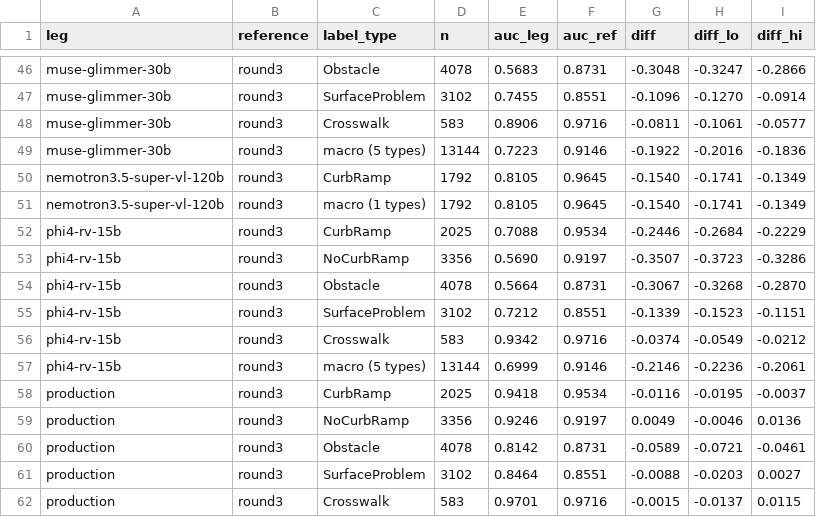
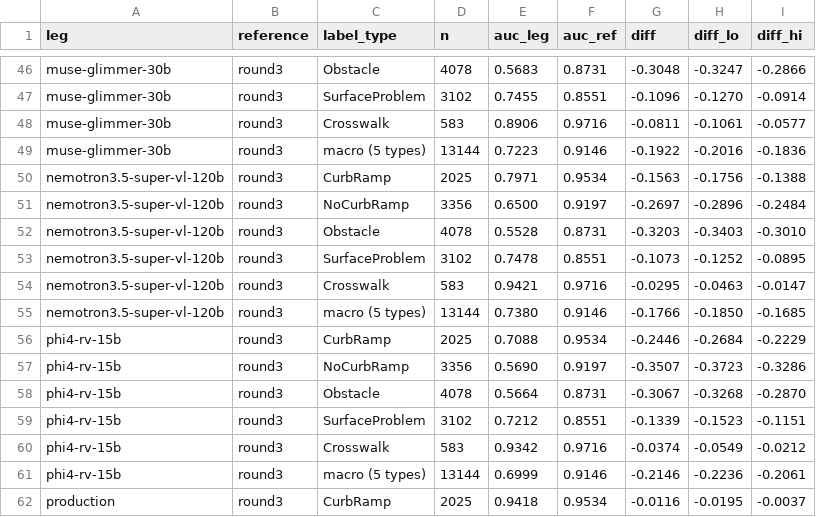
Before and after one commit to ProjectSidewalk/sidewalk-validator-ai, a CSV file: docs/vlm-scoreboard/paired.csv, drawn as a sheet; only a part is shown, gaps mark what is left out; the shorter side is filled out with more unchanged rows.

```diff
--- a/docs/vlm-scoreboard/paired.csv
+++ b/docs/vlm-scoreboard/paired.csv
@@ -49,4 +49,8 @@ muse-glimmer-30b,round3,Crosswalk,583,0.8906,0.9716,-0.0811,-0.1061,-0.0577
 muse-glimmer-30b,round3,macro (5 types),13144,0.7223,0.9146,-0.1922,-0.2016,-0.1836
-nemotron3.5-super-vl-120b,round3,CurbRamp,1792,0.8105,0.9645,-0.1540,-0.1741,-0.1349
-nemotron3.5-super-vl-120b,round3,macro (1 types),1792,0.8105,0.9645,-0.1540,-0.1741,-0.1349
+nemotron3.5-super-vl-120b,round3,CurbRamp,2025,0.7971,0.9534,-0.1563,-0.1756,-0.1388
+nemotron3.5-super-vl-120b,round3,NoCurbRamp,3356,0.6500,0.9197,-0.2697,-0.2896,-0.2484
+nemotron3.5-super-vl-120b,round3,Obstacle,4078,0.5528,0.8731,-0.3203,-0.3403,-0.3010
+nemotron3.5-super-vl-120b,round3,SurfaceProblem,3102,0.7478,0.8551,-0.1073,-0.1252,-0.0895
+nemotron3.5-super-vl-120b,round3,Crosswalk,583,0.9421,0.9716,-0.0295,-0.0463,-0.0147
+nemotron3.5-super-vl-120b,round3,macro (5 types),13144,0.7380,0.9146,-0.1766,-0.1850,-0.1685
 phi4-rv-15b,round3,CurbRamp,2025,0.7088,0.9534,-0.2446,-0.2684,-0.2229
```
Also changed, not shown: docs/vlm-scoreboard/board.csv, docs/vlm-scoreboard/coverage.csv, 10 other files.
